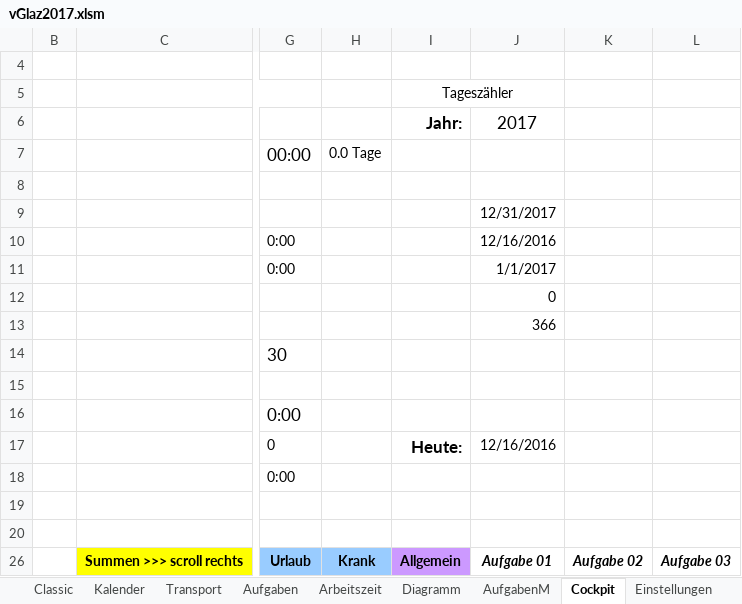
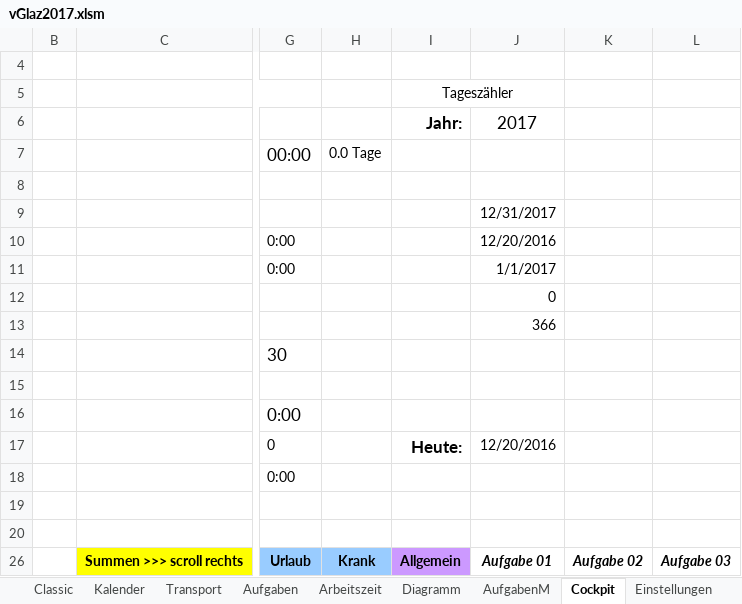
Before and after one commit to justatool/GlazClassic, an Excel workbook: vGlaz2017.xlsm, sheet Cockpit, drawn as a sheet; only a part is shown, gaps mark what is left out; values as stored, in another font and other column widths than the file's, no borders; charts and pictures not drawn; the diff names each change by its address in the sheet, - before the commit and + after, or states it on an @@ line.

```diff
--- a/vGlaz2017.xlsm (sheet Cockpit)
+++ b/vGlaz2017.xlsm (sheet Cockpit)
-J10: 12/16/2016
+J10: 12/20/2016
-J17: 12/16/2016
+J17: 12/20/2016
```
Also changed, not shown: sheet Feiertage, sheet Einstellungen, sheet Arbeitszeit, sheet Kalender, sheet Übersicht, sheet AufgabenM, 1 more sheet, hidden cells, charts or pictures.
